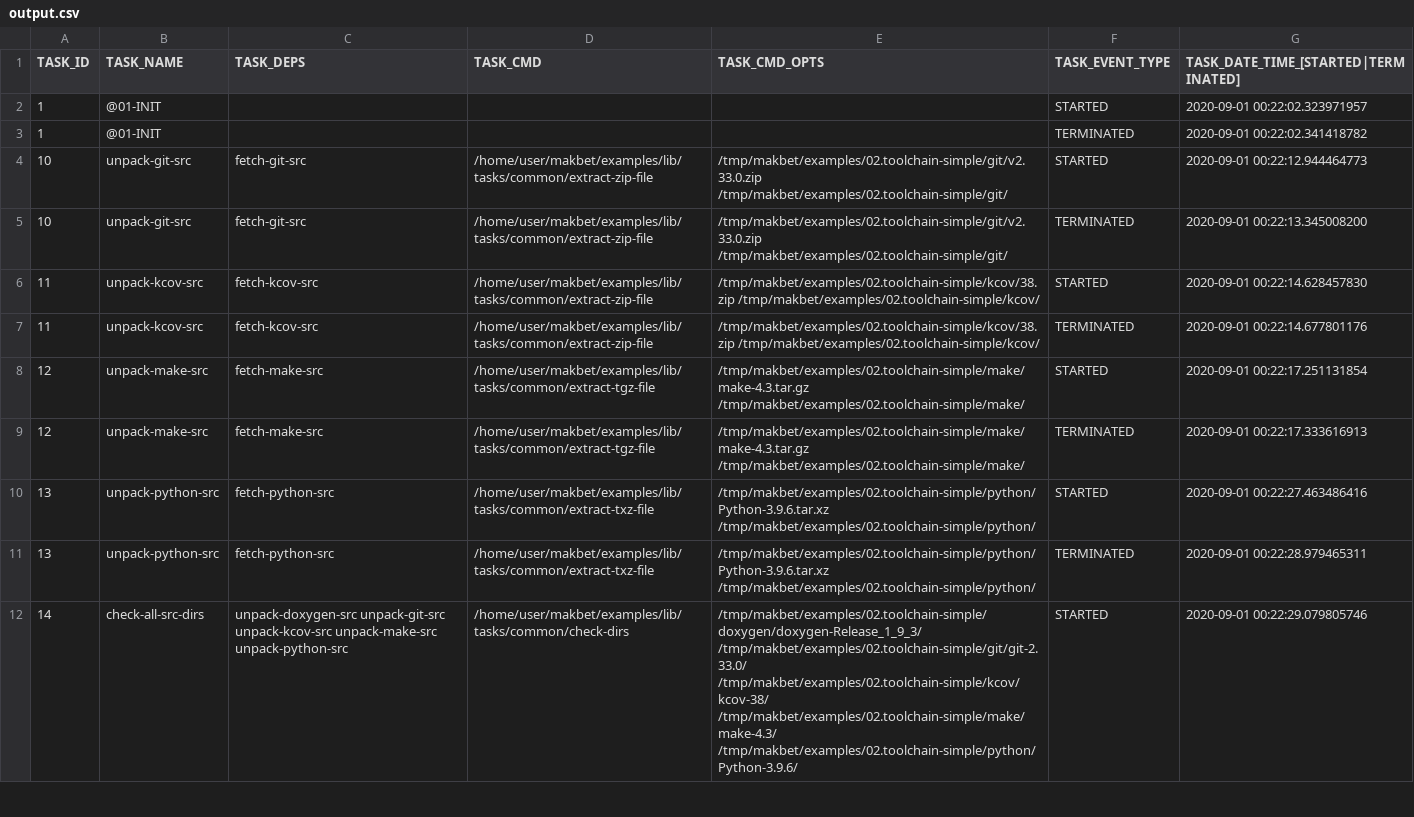
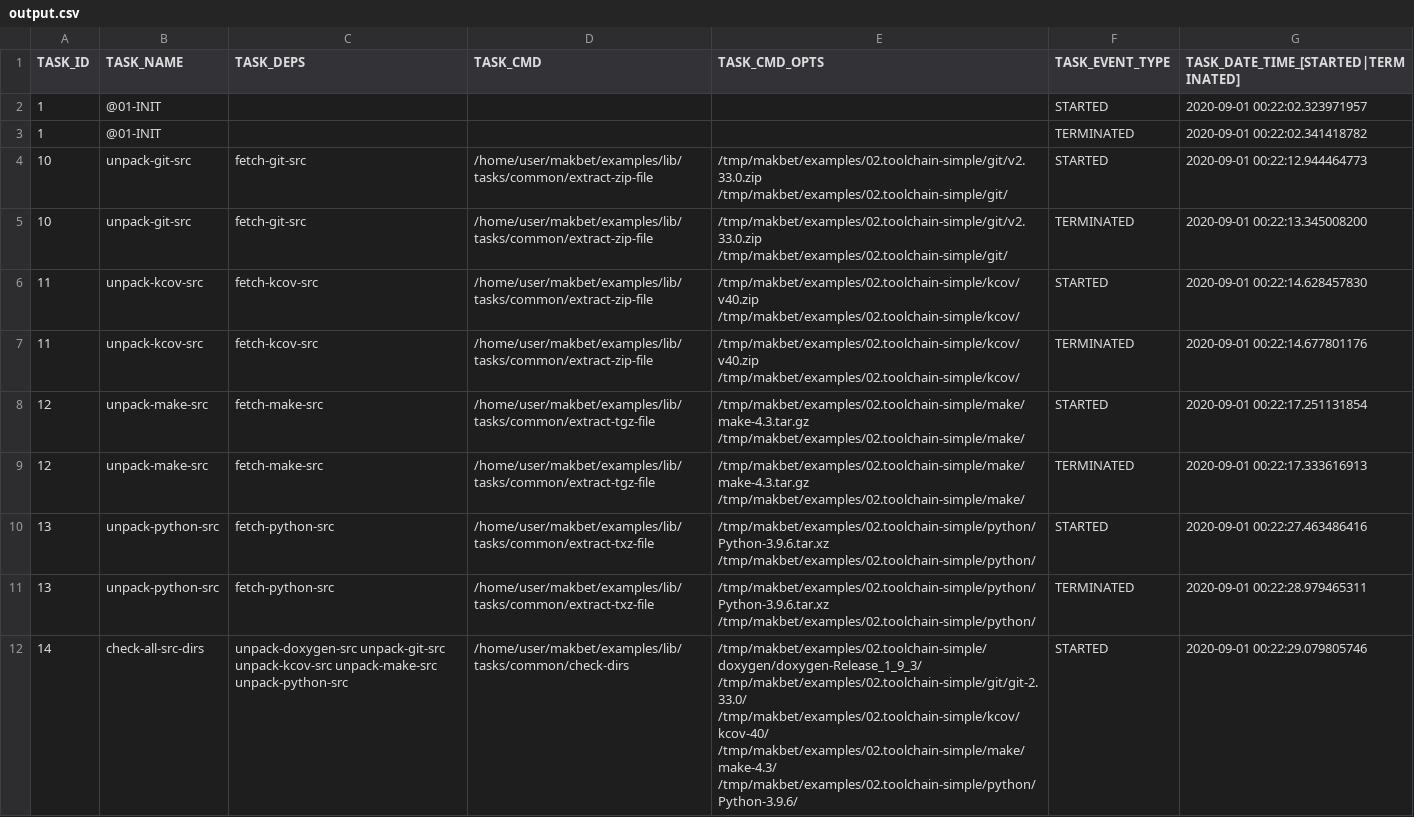
Before and after one commit to skaluzka/makbet, a CSV file: examples/02.toolchain-simple/results/output.csv, drawn as a sheet; only a part is shown; the diff covers the shown part only.

Commit message:
[DEV] Update kcov version for examples 0[23]
Bump kcov version: 38 -> 40.

Signed-off-by: skaluzka <skaluzka@protonmail.com>

```diff
--- a/examples/02.toolchain-simple/results/output.csv
+++ b/examples/02.toolchain-simple/results/output.csv
@@ -5,4 +5,4 @@ TASK_ID;TASK_NAME;TASK_DEPS;TASK_CMD;TASK_CMD_OPTS;TASK_EVENT_TYPE;TASK_DATE_TIM
 "10";"unpack-git-src";"fetch-git-src";"/home/user/makbet/examples/lib/tasks/common/extract-zip-file";"/tmp/makbet/examples/02.toolchain-simple/git/v2.33.0.zip /tmp/makbet/examples/02.toolchain-simple/git/";"TERMINATED";"2020-09-01 00:22:13.345008200";
-"11";"unpack-kcov-src";"fetch-kcov-src";"/home/user/makbet/examples/lib/tasks/common/extract-zip-file";"/tmp/makbet/examples/02.toolchain-simple/kcov/38.zip /tmp/makbet/examples/02.toolchain-simple/kcov/";"STARTED";"2020-09-01 00:22:14.628457830";
-"11";"unpack-kcov-src";"fetch-kcov-src";"/home/user/makbet/examples/lib/tasks/common/extract-zip-file";"/tmp/makbet/examples/02.toolchain-simple/kcov/38.zip /tmp/makbet/examples/02.toolchain-simple/kcov/";"TERMINATED";"2020-09-01 00:22:14.677801176";
+"11";"unpack-kcov-src";"fetch-kcov-src";"/home/user/makbet/examples/lib/tasks/common/extract-zip-file";"/tmp/makbet/examples/02.toolchain-simple/kcov/v40.zip /tmp/makbet/examples/02.toolchain-simple/kcov/";"STARTED";"2020-09-01 00:22:14.628457830";
+"11";"unpack-kcov-src";"fetch-kcov-src";"/home/user/makbet/examples/lib/tasks/common/extract-zip-file";"/tmp/makbet/examples/02.toolchain-simple/kcov/v40.zip /tmp/makbet/examples/02.toolchain-simple/kcov/";"TERMINATED";"2020-09-01 00:22:14.677801176";
 "12";"unpack-make-src";"fetch-make-src";"/home/user/makbet/examples/lib/tasks/common/extract-tgz-file";"/tmp/makbet/examples/02.toolchain-simple/make/make-4.3.tar.gz /tmp/makbet/examples/02.toolchain-simple/make/";"STARTED";"2020-09-01 00:22:17.251131854";
@@ -11,2 +11,2 @@ TASK_ID;TASK_NAME;TASK_DEPS;TASK_CMD;TASK_CMD_OPTS;TASK_EVENT_TYPE;TASK_DATE_TIM
 "13";"unpack-python-src";"fetch-python-src";"/home/user/makbet/examples/lib/tasks/common/extract-txz-file";"/tmp/makbet/examples/02.toolchain-simple/python/Python-3.9.6.tar.xz /tmp/makbet/examples/02.toolchain-simple/python/";"TERMINATED";"2020-09-01 00:22:28.979465311";
-"14";"check-all-src-dirs";"unpack-doxygen-src unpack-git-src unpack-kcov-src unpack-make-src unpack-python-src";"/home/user/makbet/examples/lib/tasks/common/check-dirs";"/tmp/makbet/examples/02.toolchain-simple/doxygen/doxygen-Release_1_9_3/ /tmp/makbet/examples/02.toolchain-simple/git/git-2.33.0/ /tmp/makbet/examples/02.toolchain-simple/kcov/kcov-38/ /tmp/makbet/examples/02.toolchain-simple/make/make-4.3/ /tmp/makbet/examples/02.toolchain-simple/python/Python-3.9.6/";"STARTED";"2020-09-01 00:22:29.079805746";
+"14";"check-all-src-dirs";"unpack-doxygen-src unpack-git-src unpack-kcov-src unpack-make-src unpack-python-src";"/home/user/makbet/examples/lib/tasks/common/check-dirs";"/tmp/makbet/examples/02.toolchain-simple/doxygen/doxygen-Release_1_9_3/ /tmp/makbet/examples/02.toolchain-simple/git/git-2.33.0/ /tmp/makbet/examples/02.toolchain-simple/kcov/kcov-40/ /tmp/makbet/examples/02.toolchain-simple/make/make-4.3/ /tmp/makbet/examples/02.toolchain-simple/python/Python-3.9.6/";"STARTED";"2020-09-01 00:22:29.079805746";
```
Also changed, not shown: 7 edited cells elsewhere in this file, examples/03.toolchain-advanced/results/output.csv, 11 other files.
